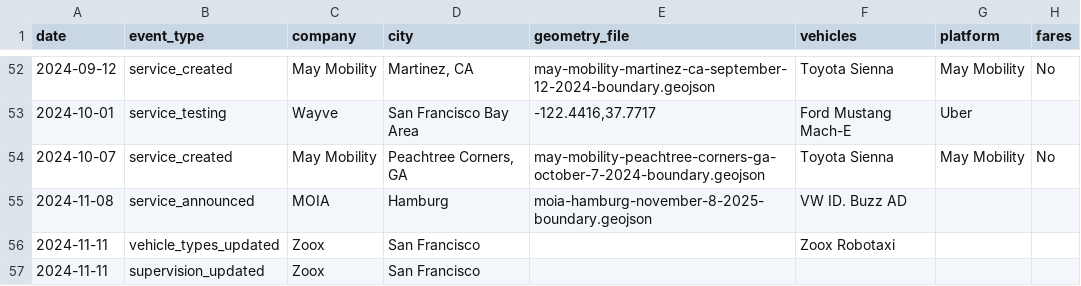
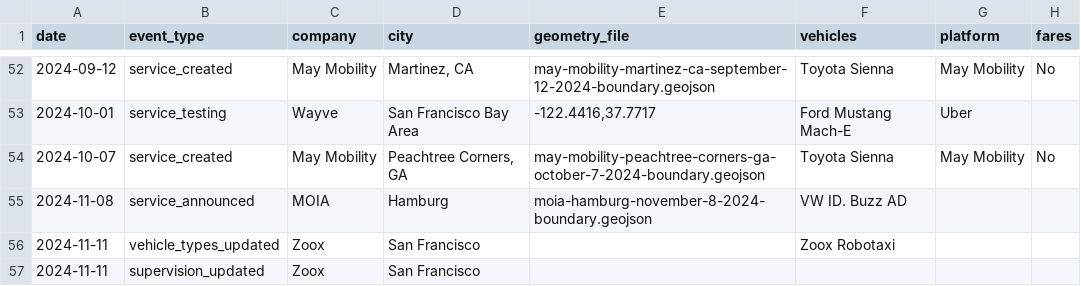
Before and after one commit to jacksonlester/av-map-data, a CSV file: events.csv, drawn as a sheet; only a part is shown, gaps mark what is left out; the diff names each change by its address in the sheet, - before the commit and + after, or states it on an @@ line.

Commit message:
fixing wrong date for MOIA Hamburg

```diff
--- a/events.csv
+++ b/events.csv
-E55 (geometry_file): moia-hamburg-november-8-2025-boundary.geojson
+E55 (geometry_file): moia-hamburg-november-8-2024-boundary.geojson
```
